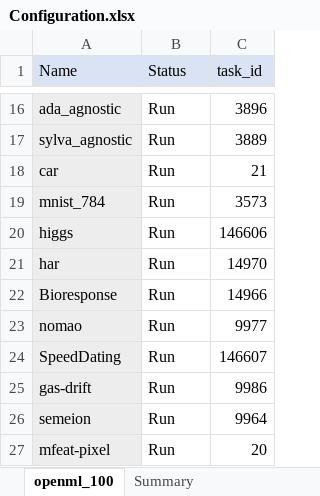
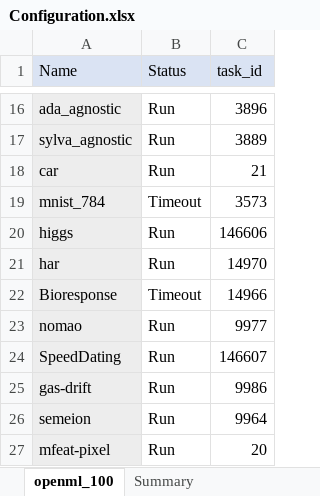
Before and after one commit to matthew-coad/autem, an Excel workbook: hyper/Configuration.xlsx, sheet openml_100, drawn as a sheet; only a part is shown, gaps mark what is left out; values as stored, in another font and other column widths than the file's, no borders; the diff names each change by its address in the sheet, - before the commit and + after, or states it on an @@ line.

```diff
--- a/hyper/Configuration.xlsx (sheet openml_100)
+++ b/hyper/Configuration.xlsx (sheet openml_100)
-B19 (Status): Run
+B19 (Status): Timeout
-B22 (Status): Run
+B22 (Status): Timeout
```
Also changed, not shown: 2 other files.
